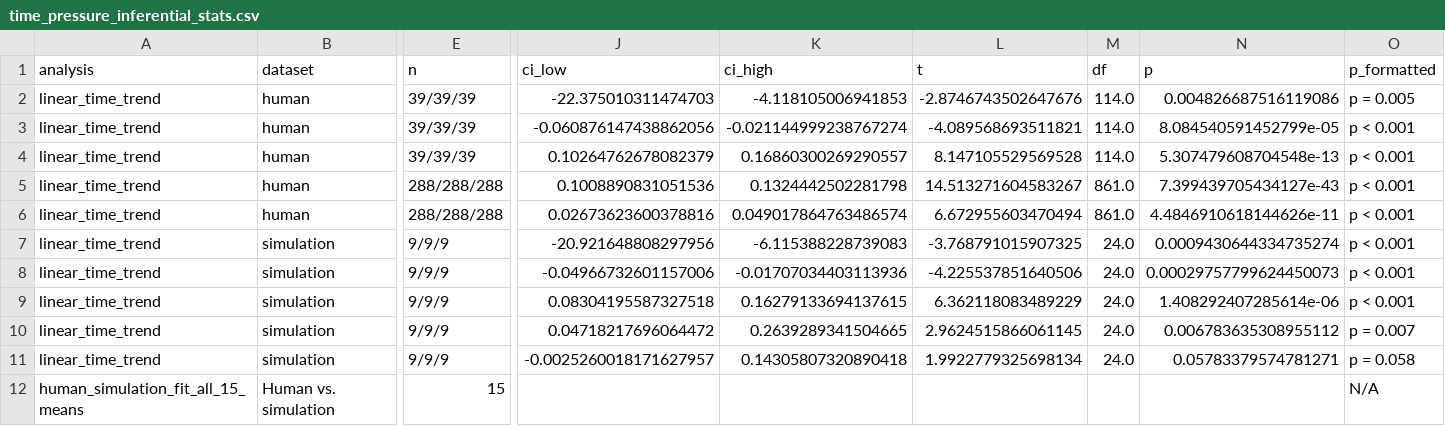
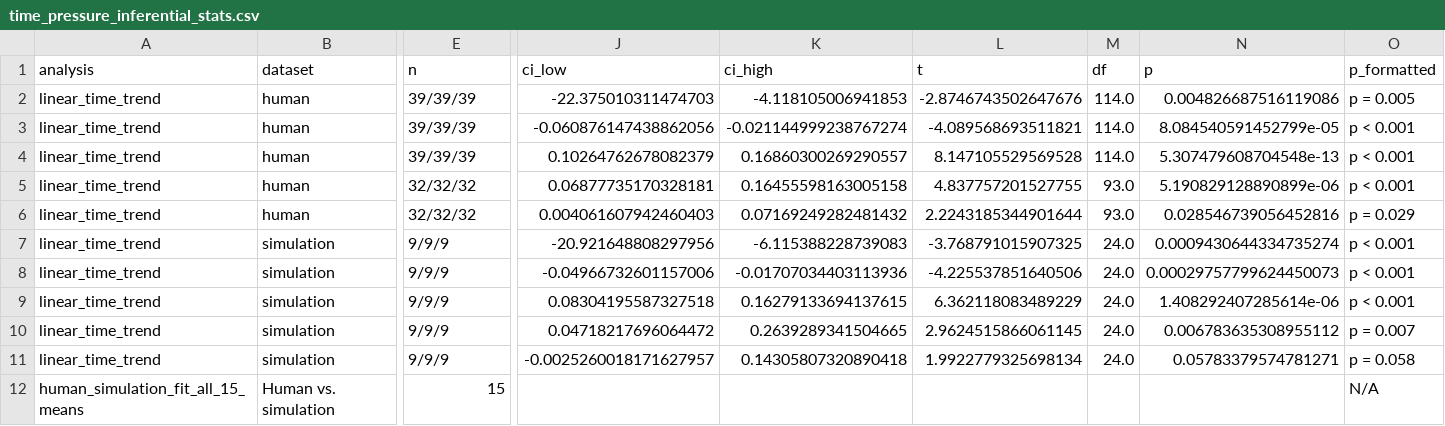
Before and after one commit to BaiYunpeng1949/hierarchical-resource-rational-reader, a CSV file: step5/simulators/simulator_v20260320/plot/time_pressure_inferential_stats.csv, drawn as a sheet; only a part is shown, gaps mark what is left out; the diff names each change by its address in the sheet, - before the commit and + after, or states it on an @@ line.

```diff
--- a/step5/simulators/simulator_v20260320/plot/time_pressure_inferential_stats.csv
+++ b/step5/simulators/simulator_v20260320/plot/time_pressure_inferential_stats.csv
-E5:E6 (n): 288/288/288
+E5:E6 (n): 32/32/32
-J5 (ci_low): 0.1008890831051536
+J5 (ci_low): 0.06877735170328181
-K5 (ci_high): 0.1324442502281798
+K5 (ci_high): 0.16455598163005158
-L5 (t): 14.513271604583267
+L5 (t): 4.837757201527755
-M5:M6 (df): 861.0
+M5:M6 (df): 93.0
-N5 (p): 7.399439705434127e-43
+N5 (p): 5.190829128890899e-06
-J6 (ci_low): 0.02673623600378816
+J6 (ci_low): 0.004061607942460403
-K6 (ci_high): 0.049017864763486574
+K6 (ci_high): 0.07169249282481432
-L6 (t): 6.672955603470494
+L6 (t): 2.2243185344901644
-N6 (p): 4.4846910618144626e-11
+N6 (p): 0.028546739056452816
-O6 (p_formatted): p < 0.001
+O6 (p_formatted): p = 0.029
```
Also changed, not shown: 25 other files.
